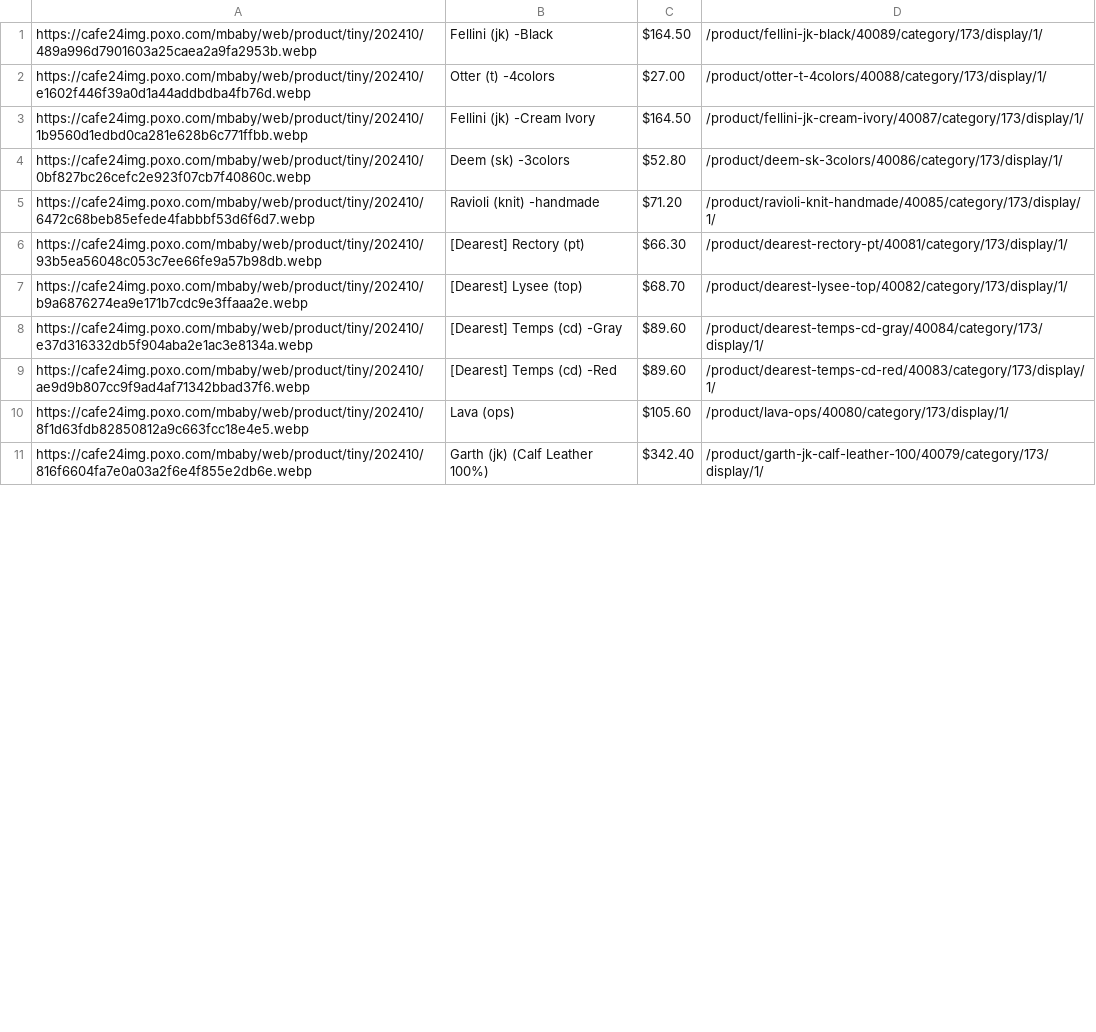
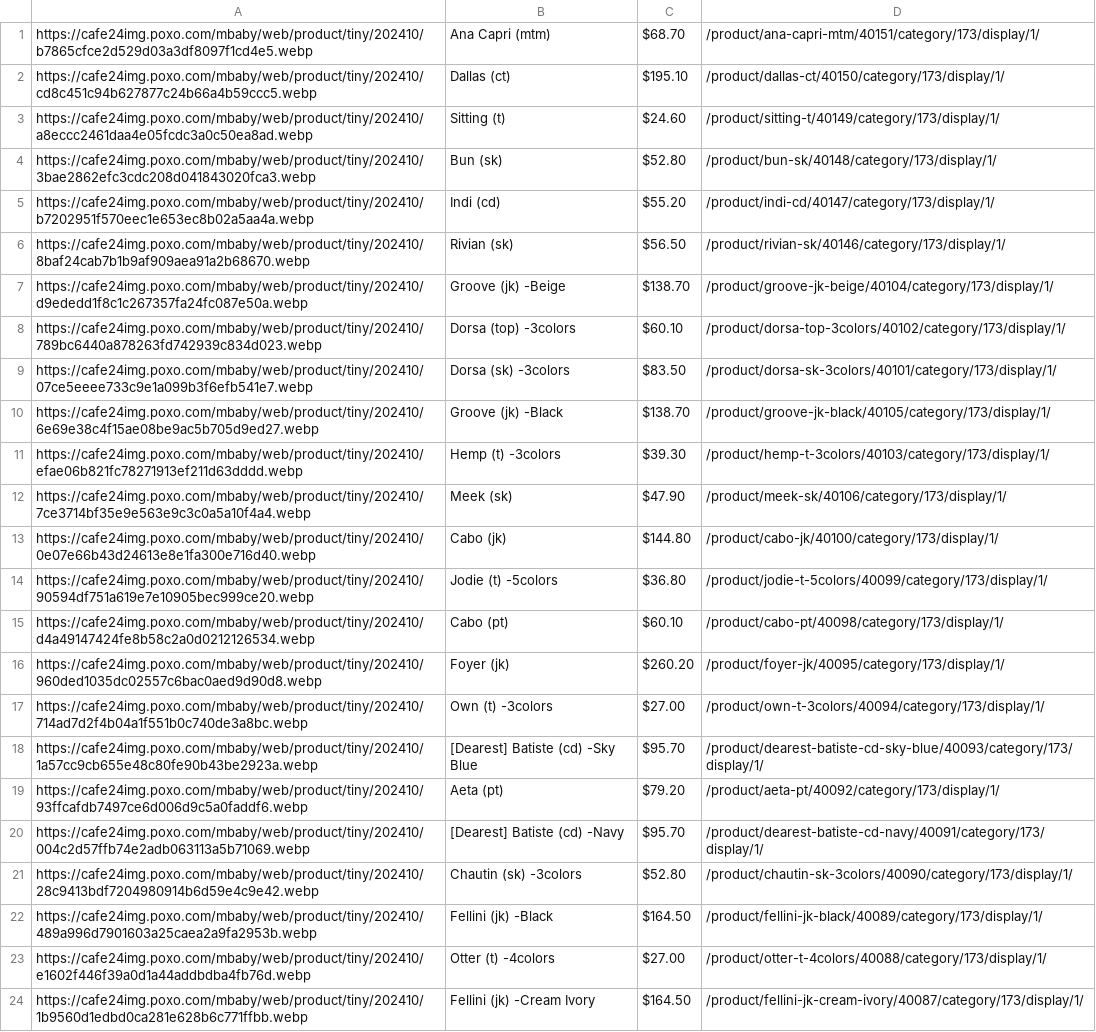
Before and after one commit to delitamakanda/scraper-kr-fashion-shops, a CSV file: core/output.csv, drawn as a sheet; only a part is shown; the shorter side is filled out with more unchanged rows; the diff covers the shown part only; the diff names each change by its address in the sheet, - before the commit and + after, or states it on an @@ line.

Commit message:
Latest data: Sat Oct 19 00:05:05 UTC 2024

```diff
--- a/core/output.csv
+++ b/core/output.csv
+row 1: https://cafe24img.poxo.com/mbaby/web/product/tiny/202410/b7865cfce2d529d03a3df8097f1cd4e5.webp | Ana Capri (mtm) | $68.70 | /product/ana-capri-mtm/40151/category/173/display/1/
+row 2: https://cafe24img.poxo.com/mbaby/web/product/tiny/202410/cd8c451c94b627877c24b66a4b59ccc5.webp | Dallas (ct) | $195.10 | /product/dallas-ct/40150/category/173/display/1/
+row 3: https://cafe24img.poxo.com/mbaby/web/product/tiny/202410/a8eccc2461daa4e05fcdc3a0c50ea8ad.webp | Sitting (t) | $24.60 | /product/sitting-t/40149/category/173/display/1/
+row 4: https://cafe24img.poxo.com/mbaby/web/product/tiny/202410/3bae2862efc3cdc208d041843020fca3.webp | Bun (sk) | $52.80 | /product/bun-sk/40148/category/173/display/1/
+row 5: https://cafe24img.poxo.com/mbaby/web/product/tiny/202410/b7202951f570eec1e653ec8b02a5aa4a.webp | Indi (cd) | $55.20 | /product/indi-cd/40147/category/173/display/1/
+row 6: https://cafe24img.poxo.com/mbaby/web/product/tiny/202410/8baf24cab7b1b9af909aea91a2b68670.webp | Rivian (sk) | $56.50 | /product/rivian-sk/40146/category/173/display/1/
+row 7: https://cafe24img.poxo.com/mbaby/web/product/tiny/202410/d9ededd1f8c1c267357fa24fc087e50a.webp | Groove (jk) -Beige | $138.70 | /product/groove-jk-beige/40104/category/173/display/1/
+row 8: https://cafe24img.poxo.com/mbaby/web/product/tiny/202410/789bc6440a878263fd742939c834d023.webp | Dorsa (top) -3colors | $60.10 | /product/dorsa-top-3colors/40102/category/173/display/1/
+row 9: https://cafe24img.poxo.com/mbaby/web/product/tiny/202410/07ce5eeee733c9e1a099b3f6efb541e7.webp | Dorsa (sk) -3colors | $83.50 | /product/dorsa-sk-3colors/40101/category/173/display/1/
+row 10: https://cafe24img.poxo.com/mbaby/web/product/tiny/202410/6e69e38c4f15ae08be9ac5b705d9ed27.webp | Groove (jk) -Black | $138.70 | /product/groove-jk-black/40105/category/173/display/1/
+row 11: https://cafe24img.poxo.com/mbaby/web/product/tiny/202410/efae06b821fc78271913ef211d63dddd.webp | Hemp (t) -3colors | $39.30 | /product/hemp-t-3colors/40103/category/173/display/1/
+row 12: https://cafe24img.poxo.com/mbaby/web/product/tiny/202410/7ce3714bf35e9e563e9c3c0a5a10f4a4.webp | Meek (sk) | $47.90 | /product/meek-sk/40106/category/173/display/1/
+row 13: https://cafe24img.poxo.com/mbaby/web/product/tiny/202410/0e07e66b43d24613e8e1fa300e716d40.webp | Cabo (jk) | $144.80 | /product/cabo-jk/40100/category/173/display/1/
+row 14: https://cafe24img.poxo.com/mbaby/web/product/tiny/202410/90594df751a619e7e10905bec999ce20.webp | Jodie (t) -5colors | $36.80 | /product/jodie-t-5colors/40099/category/173/display/1/
+row 15: https://cafe24img.poxo.com/mbaby/web/product/tiny/202410/d4a49147424fe8b58c2a0d0212126534.webp | Cabo (pt) | $60.10 | /product/cabo-pt/40098/category/173/display/1/
+row 16: https://cafe24img.poxo.com/mbaby/web/product/tiny/202410/960ded1035dc02557c6bac0aed9d90d8.webp | Foyer (jk) | $260.20 | /product/foyer-jk/40095/category/173/display/1/
+row 17: https://cafe24img.poxo.com/mbaby/web/product/tiny/202410/714ad7d2f4b04a1f551b0c740de3a8bc.webp | Own (t) -3colors | $27.00 | /product/own-t-3colors/40094/category/173/display/1/
+row 18: https://cafe24img.poxo.com/mbaby/web/product/tiny/202410/1a57cc9cb655e48c80fe90b43be2923a.webp | [Dearest] Batiste (cd) -Sky Blue | $95.70 | /product/dearest-batiste-cd-sky-blue/40093/category/173/display/1/
+row 19: https://cafe24img.poxo.com/mbaby/web/product/tiny/202410/93ffcafdb7497ce6d006d9c5a0faddf6.webp | Aeta (pt) | $79.20 | /product/aeta-pt/40092/category/173/display/1/
+row 20: https://cafe24img.poxo.com/mbaby/web/product/tiny/202410/004c2d57ffb74e2adb063113a5b71069.webp | [Dearest] Batiste (cd) -Navy | $95.70 | /product/dearest-batiste-cd-navy/40091/category/173/display/1/
+row 21: https://cafe24img.poxo.com/mbaby/web/product/tiny/202410/28c9413bdf7204980914b6d59e4c9e42.webp | Chautin (sk) -3colors | $52.80 | /product/chautin-sk-3colors/40090/category/173/display/1/
```
Also changed, not shown: 19 removed rows elsewhere in this file.
